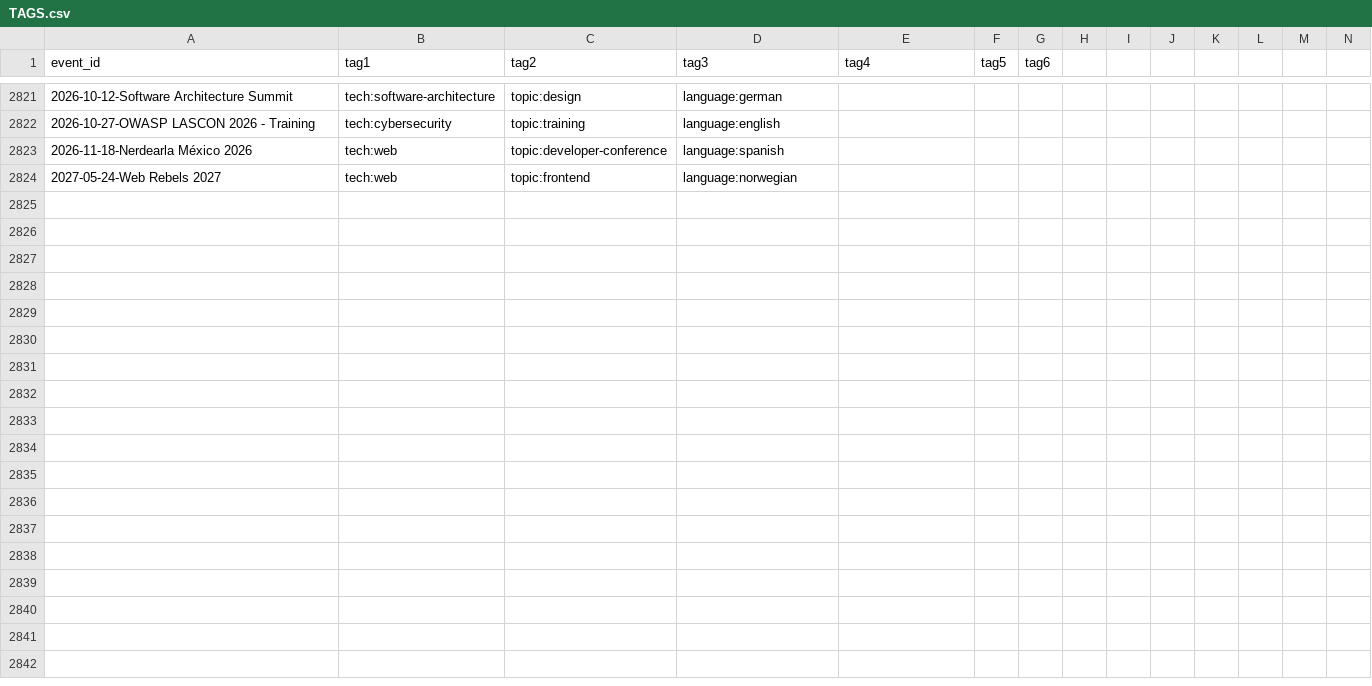
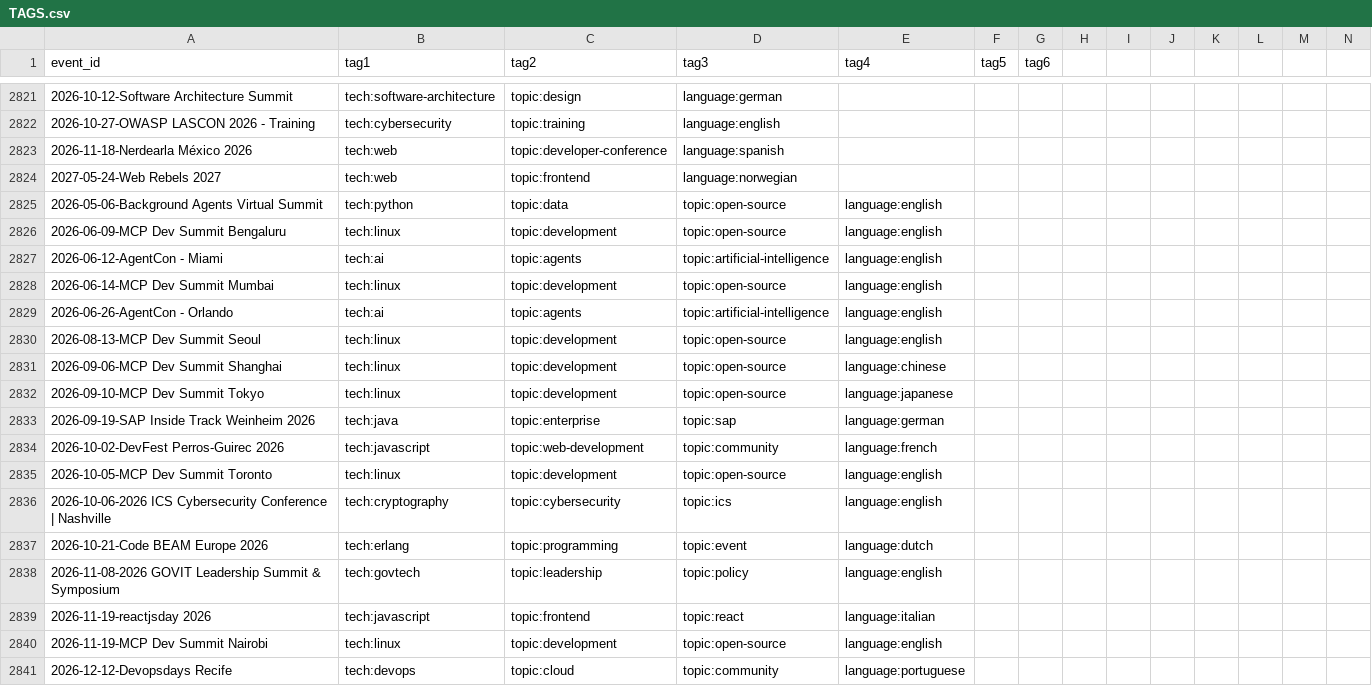
Before and after one commit to scraly/developers-conferences-agenda, a CSV file: TAGS.csv, drawn as a sheet; only a part is shown, gaps mark what is left out; rows hold the shown columns only; the diff names each change by its address in the sheet, - before the commit and + after, or states it on an @@ line.

Commit message:
generate new tags (#2749)
Co-authored-by: scraly <2543381+scraly@users.noreply.github.com>

```diff
--- a/TAGS.csv
+++ b/TAGS.csv
+row 2825: 2026-05-06-Background Agents Virtual Summit | tech:python | topic:data | topic:open-source | language:english
+row 2826: 2026-06-09-MCP Dev Summit Bengaluru | tech:linux | topic:development | topic:open-source | language:english
+row 2827: 2026-06-12-AgentCon - Miami | tech:ai | topic:agents | topic:artificial-intelligence | language:english
+row 2828: 2026-06-14-MCP Dev Summit Mumbai | tech:linux | topic:development | topic:open-source | language:english
+row 2829: 2026-06-26-AgentCon - Orlando | tech:ai | topic:agents | topic:artificial-intelligence | language:english
+row 2830: 2026-08-13-MCP Dev Summit Seoul | tech:linux | topic:development | topic:open-source | language:english
+row 2831: 2026-09-06-MCP Dev Summit Shanghai | tech:linux | topic:development | topic:open-source | language:chinese
+row 2832: 2026-09-10-MCP Dev Summit Tokyo | tech:linux | topic:development | topic:open-source | language:japanese
+row 2833: 2026-09-19-SAP Inside Track Weinheim 2026 | tech:java | topic:enterprise | topic:sap | language:german
+row 2834: 2026-10-02-DevFest Perros-Guirec 2026 | tech:javascript | topic:web-development | topic:community | language:french
+row 2835: 2026-10-05-MCP Dev Summit Toronto | tech:linux | topic:development | topic:open-source | language:english
+row 2836: 2026-10-06-2026 ICS Cybersecurity Conference | Nashville | tech:cryptography | topic:cybersecurity | topic:ics | language:english
+row 2837: 2026-10-21-Code BEAM Europe 2026 | tech:erlang | topic:programming | topic:event | language:dutch
+row 2838: 2026-11-08-2026 GOVIT Leadership Summit & Symposium | tech:govtech | topic:leadership | topic:policy | language:english
+row 2839: 2026-11-19-reactjsday 2026 | tech:javascript | topic:frontend | topic:react | language:italian
+row 2840: 2026-11-19-MCP Dev Summit Nairobi | tech:linux | topic:development | topic:open-source | language:english
+row 2841: 2026-12-12-Devopsdays Recife | tech:devops | topic:cloud | topic:community | language:portuguese
```
